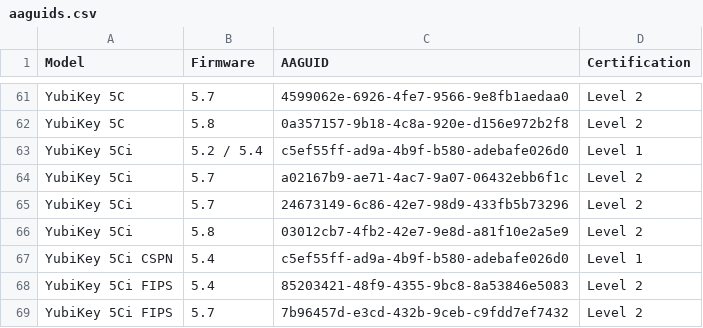
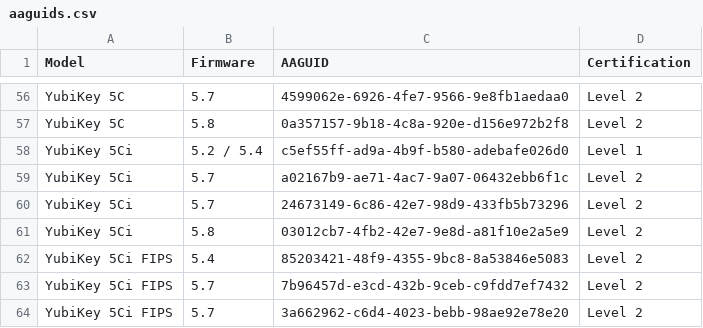
Before and after one commit to JMarkstrom/aaguids, a CSV file: aaguids.csv, drawn as a sheet; only a part is shown, gaps mark what is left out; the shorter side is filled out with more unchanged rows; the diff covers the shown part only; the diff names each change by its address in the sheet, - before the commit and + after, or states it on an @@ line.

Commit message:
Update aaguids.csv
Excluded all 'CSPN' devices.

```diff
--- a/aaguids.csv
+++ b/aaguids.csv
-row 67: YubiKey 5Ci CSPN | 5.4 | c5ef55ff-ad9a-4b9f-b580-adebafe026d0 | Level 1
```
Also changed, not shown: 5 removed rows elsewhere in this file.
